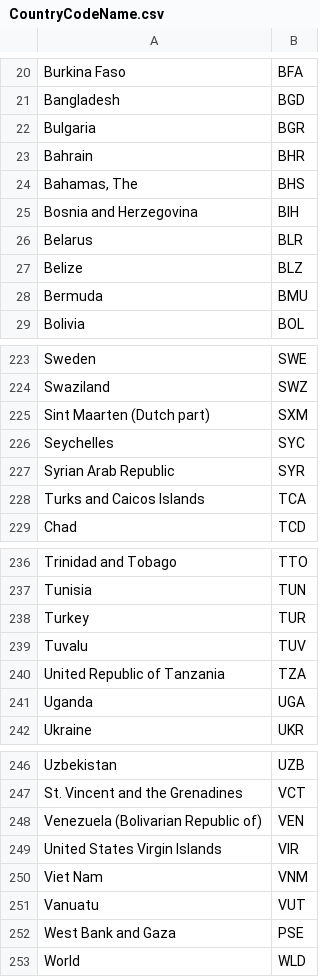
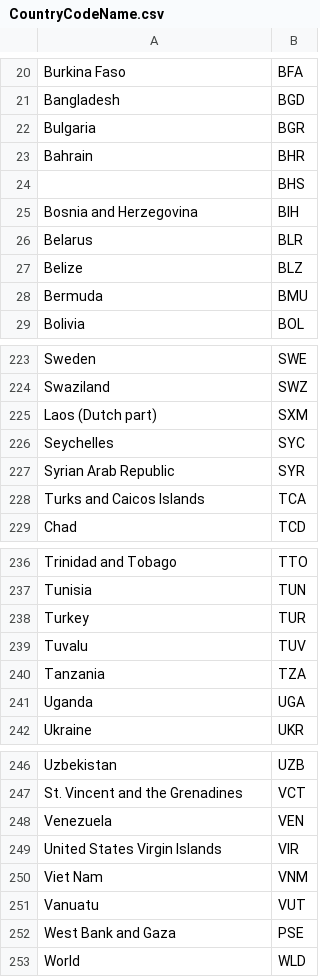
Before and after one commit to lauraCuccurullo/DVProject, a CSV file: data/CountryCodeName.csv, drawn as a sheet; only a part is shown, gaps mark what is left out.

```diff
--- a/data/CountryCodeName.csv
+++ b/data/CountryCodeName.csv
@@ -23,3 +23,3 @@ Bulgaria,BGR
 Bahrain,BHR
-"Bahamas, The",BHS
+"",BHS
 Bosnia and Herzegovina,BIH
@@ -224,3 +224,3 @@ Sweden,SWE
 Swaziland,SWZ
-Sint Maarten (Dutch part),SXM
+Laos (Dutch part),SXM
 Seychelles,SYC
@@ -239,3 +239,3 @@ Turkey,TUR
 Tuvalu,TUV
-United Republic of Tanzania,TZA
+Tanzania,TZA
 Uganda,UGA
@@ -247,3 +247,3 @@ Uzbekistan,UZB
 St. Vincent and the Grenadines,VCT
-Venezuela (Bolivarian Republic of),VEN
+Venezuela,VEN
 United States Virgin Islands,VIR
```
Also changed, not shown: data/UN_MigrantStockTotal_2017.csv, data/paesi.csv, 2 other files.
